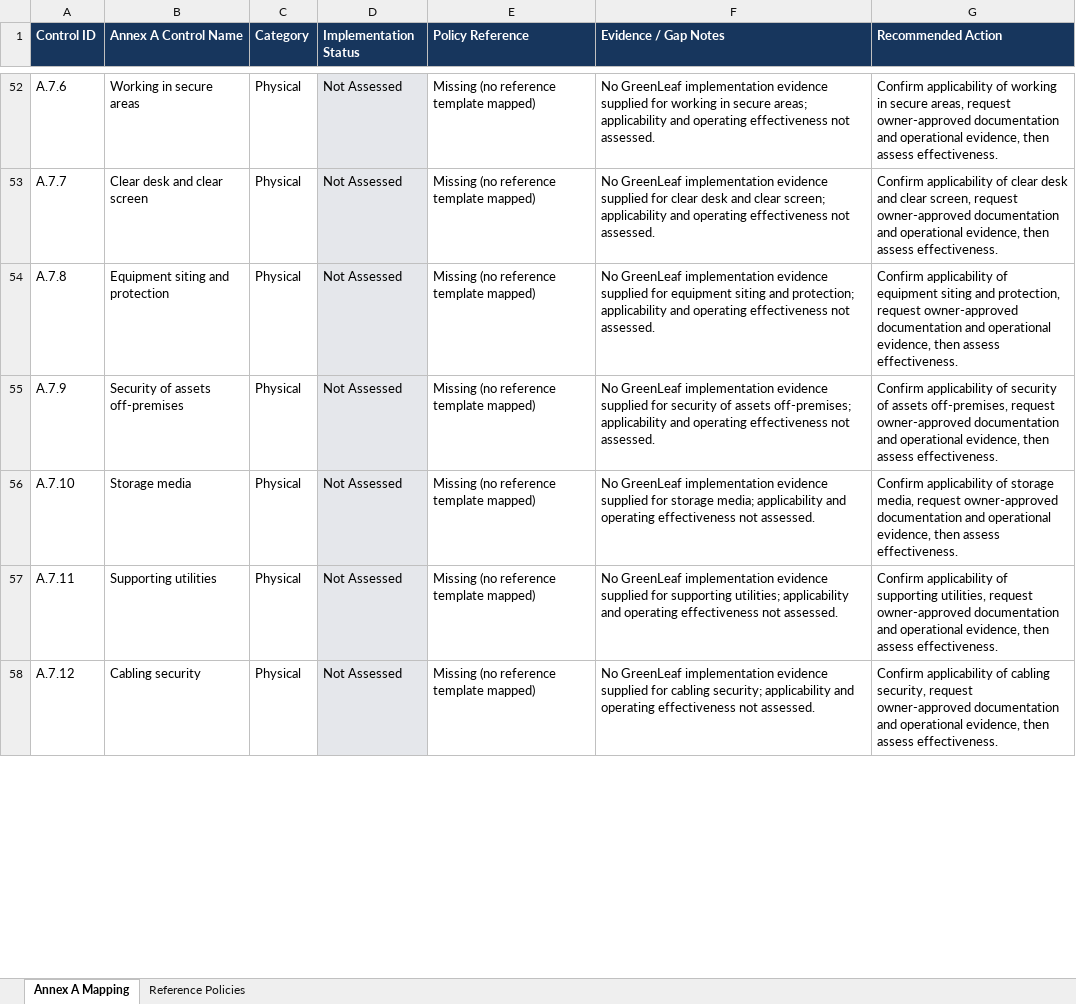
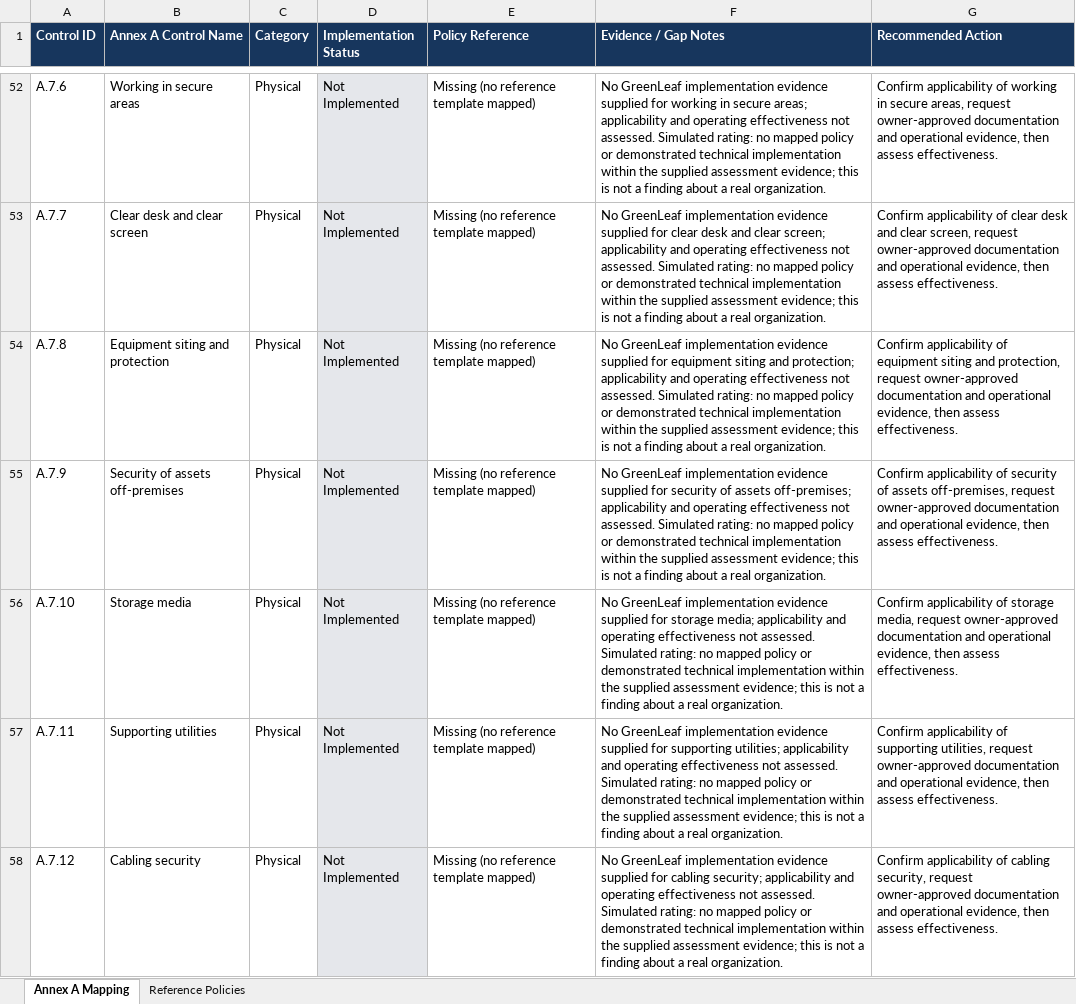
Before and after one commit to ahmadsami04/greenleaf-grc-sandbox, an Excel workbook: Control_Mapping.xlsx, sheet Annex A Mapping, drawn as a sheet; only a part is shown, gaps mark what is left out; values as stored, in another font and other column widths than the file's, no borders; conditional formats not drawn; the diff covers the shown part only; the diff names each change by its address in the sheet, - before the commit and + after, or states it on an @@ line.

Commit message:
Finalize GreenLeaf Task 2 control mapping and README

```diff
--- a/Control_Mapping.xlsx (sheet Annex A Mapping)
+++ b/Control_Mapping.xlsx (sheet Annex A Mapping)
-D52:D58 (Implementation Status): Not Assessed
+D52:D58 (Implementation Status): Not Implemented
-F52 (Evidence / Gap Notes): …not assessed.
+F52 (Evidence / Gap Notes): …not assessed. Simulated rating: no mapped policy or demonstrated technical implementation within the supplied assessment evidence; this is not a finding about a real organization.
-F53 (Evidence / Gap Notes): …not assessed.
+F53 (Evidence / Gap Notes): …not assessed. Simulated rating: no mapped policy or demonstrated technical implementation within the supplied assessment evidence; this is not a finding about a real organization.
-F54 (Evidence / Gap Notes): …not assessed.
+F54 (Evidence / Gap Notes): …not assessed. Simulated rating: no mapped policy or demonstrated technical implementation within the supplied assessment evidence; this is not a finding about a real organization.
-F55 (Evidence / Gap Notes): …not assessed.
+F55 (Evidence / Gap Notes): …not assessed. Simulated rating: no mapped policy or demonstrated technical implementation within the supplied assessment evidence; this is not a finding about a real organization.
-F56 (Evidence / Gap Notes): …not assessed.
+F56 (Evidence / Gap Notes): …not assessed. Simulated rating: no mapped policy or demonstrated technical implementation within the supplied assessment evidence; this is not a finding about a real organization.
-F57 (Evidence / Gap Notes): …not assessed.
+F57 (Evidence / Gap Notes): …not assessed. Simulated rating: no mapped policy or demonstrated technical implementation within the supplied assessment evidence; this is not a finding about a real organization.
-F58 (Evidence / Gap Notes): …not assessed.
+F58 (Evidence / Gap Notes): …not assessed. Simulated rating: no mapped policy or demonstrated technical implementation within the supplied assessment evidence; this is not a finding about a real organization.
```
Also changed, not shown: 172 edited cells elsewhere in this sheet, 1 other file.
